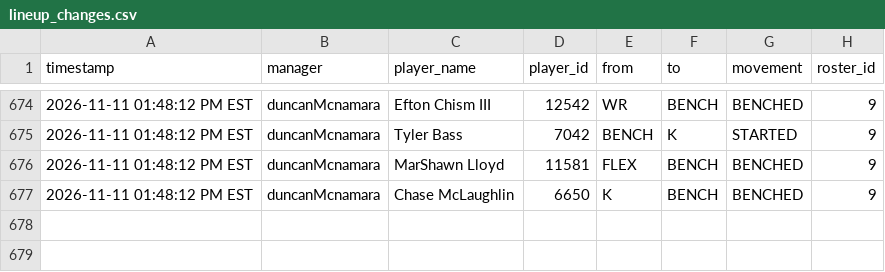
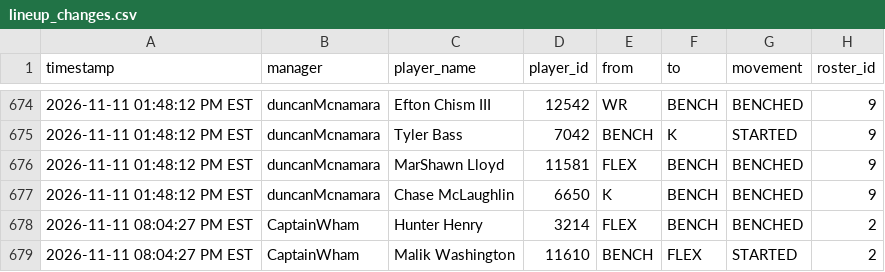
Before and after one commit to FatSquirrel57/sleeper-lineup-tracker, a CSV file: lineup_changes.csv, drawn as a sheet; only a part is shown, gaps mark what is left out; the diff names each change by its address in the sheet, - before the commit and + after, or states it on an @@ line.

```diff
--- a/lineup_changes.csv
+++ b/lineup_changes.csv
+row 678: 2026-11-11 08:04:27 PM EST | CaptainWham | Hunter Henry | 3214 | FLEX | BENCH | BENCHED | 2
+row 679: 2026-11-11 08:04:27 PM EST | CaptainWham | Malik Washington | 11610 | BENCH | FLEX | STARTED | 2
```
Also changed, not shown: 1 other file.
